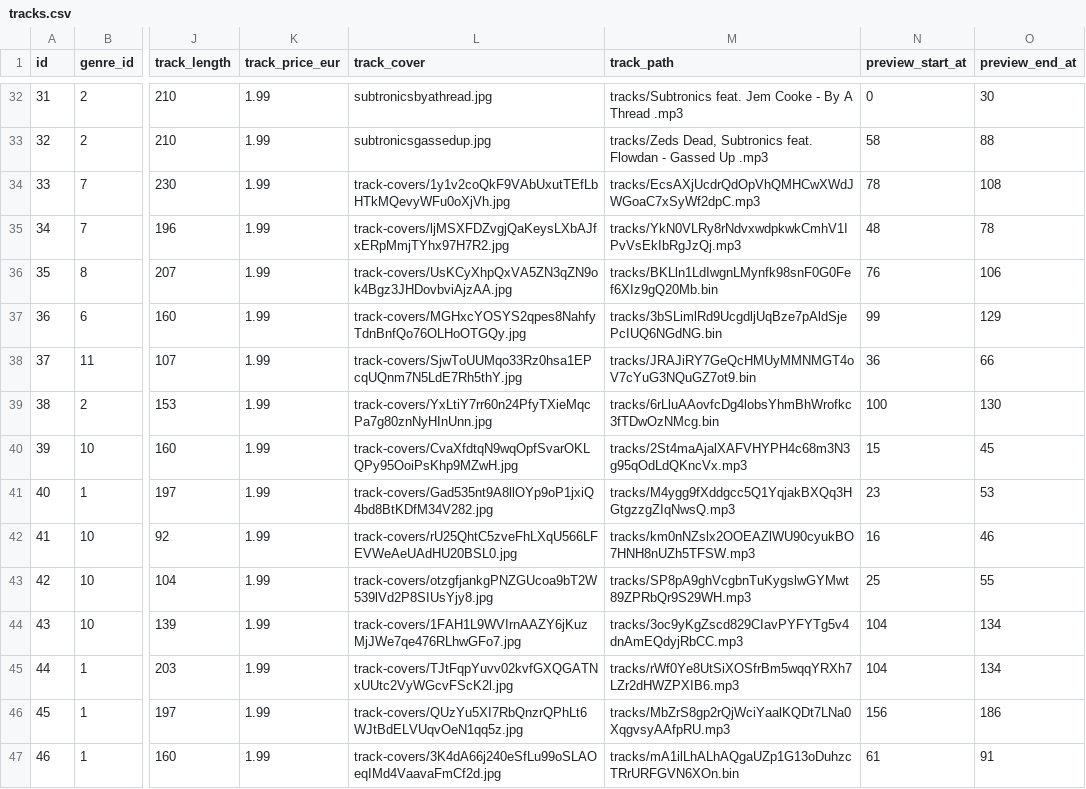
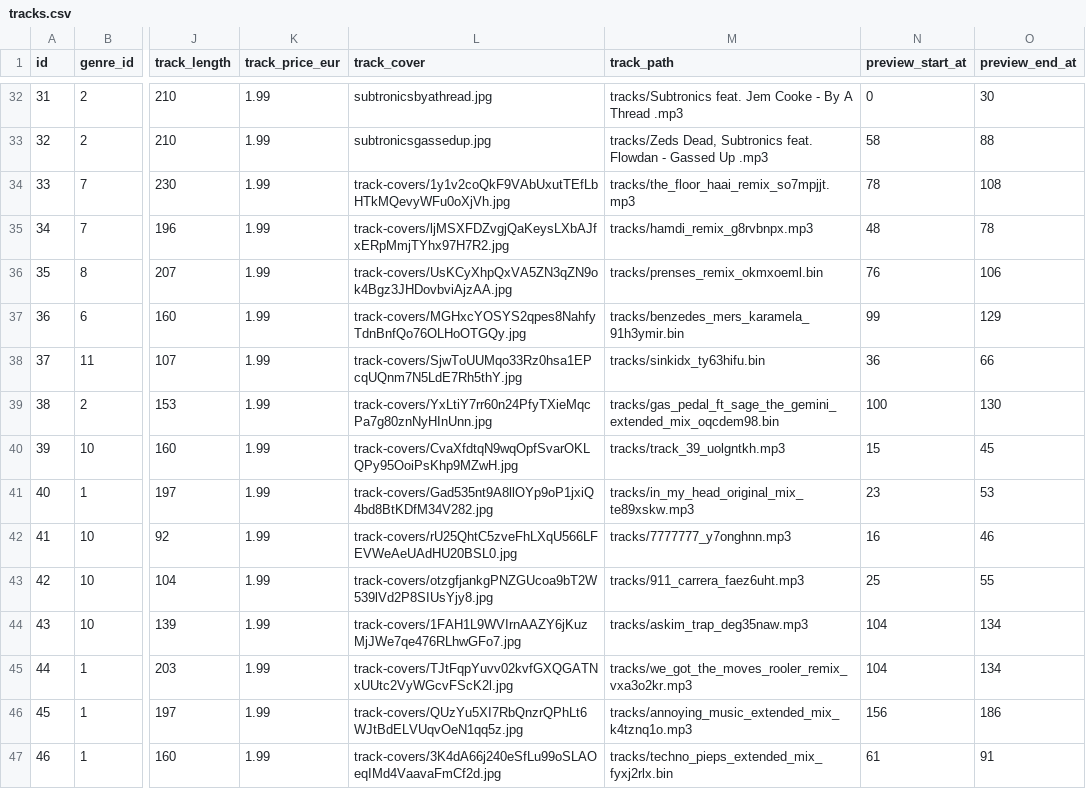
Before and after one commit to neritinc/DOOMSHOP-music, a CSV file: server/database/csv/tracks.csv, drawn as a sheet; only a part is shown, gaps mark what is left out; the diff covers the shown part only; the diff names each change by its address in the sheet, - before the commit and + after, or states it on an @@ line.

```diff
--- a/server/database/csv/tracks.csv
+++ b/server/database/csv/tracks.csv
-M34 (track_path): tracks/EcsAXjUcdrQdOpVhQMHCwXWdJWGoaC7xSyWf2dpC.mp3
+M34 (track_path): tracks/the_floor_haai_remix_so7mpjjt.mp3
-M35 (track_path): tracks/YkN0VLRy8rNdvxwdpkwkCmhV1IPvVsEkIbRgJzQj.mp3
+M35 (track_path): tracks/hamdi_remix_g8rvbnpx.mp3
-M36 (track_path): tracks/BKLln1LdIwgnLMynfk98snF0G0Fef6XIz9gQ20Mb.bin
+M36 (track_path): tracks/prenses_remix_okmxoeml.bin
-M37 (track_path): tracks/3bSLimlRd9UcgdljUqBze7pAldSjePcIUQ6NGdNG.bin
+M37 (track_path): tracks/benzedes_mers_karamela_91h3ymir.bin
-M38 (track_path): tracks/JRAJiRY7GeQcHMUyMMNMGT4oV7cYuG3NQuGZ7ot9.bin
+M38 (track_path): tracks/sinkidx_ty63hifu.bin
-M39 (track_path): tracks/6rLluAAovfcDg4lobsYhmBhWrofkc3fTDwOzNMcg.bin
+M39 (track_path): tracks/gas_pedal_ft_sage_the_gemini_extended_mix_oqcdem98.bin
-M40 (track_path): tracks/2St4maAjalXAFVHYPH4c68m3N3g95qOdLdQKncVx.mp3
+M40 (track_path): tracks/track_39_uolgntkh.mp3
-M41 (track_path): tracks/M4ygg9fXddgcc5Q1YqjakBXQq3HGtgzzgZIqNwsQ.mp3
+M41 (track_path): tracks/in_my_head_original_mix_te89xskw.mp3
-M42 (track_path): tracks/km0nNZslx2OOEAZlWU90cyukBO7HNH8nUZh5TFSW.mp3
+M42 (track_path): tracks/7777777_y7onghnn.mp3
-M43 (track_path): tracks/SP8pA9ghVcgbnTuKygslwGYMwt89ZPRbQr9S29WH.mp3
+M43 (track_path): tracks/911_carrera_faez6uht.mp3
-M44 (track_path): tracks/3oc9yKgZscd829CIavPYFYTg5v4dnAmEQdyjRbCC.mp3
+M44 (track_path): tracks/askim_trap_deg35naw.mp3
-M45 (track_path): tracks/rWf0Ye8UtSiXOSfrBm5wqqYRXh7LZr2dHWZPXIB6.mp3
+M45 (track_path): tracks/we_got_the_moves_rooler_remix_vxa3o2kr.mp3
-M46 (track_path): tracks/MbZrS8gp2rQjWciYaalKQDt7LNa0XqgvsyAAfpRU.mp3
+M46 (track_path): tracks/annoying_music_extended_mix_k4tznq1o.mp3
-M47 (track_path): tracks/mA1ilLhALhAQgaUZp1G13oDuhzcTRrURFGVN6XOn.bin
+M47 (track_path): tracks/techno_pieps_extended_mix_fyxj2rlx.bin
```
Also changed, not shown: 32 edited cells elsewhere in this file, 50 other files.
